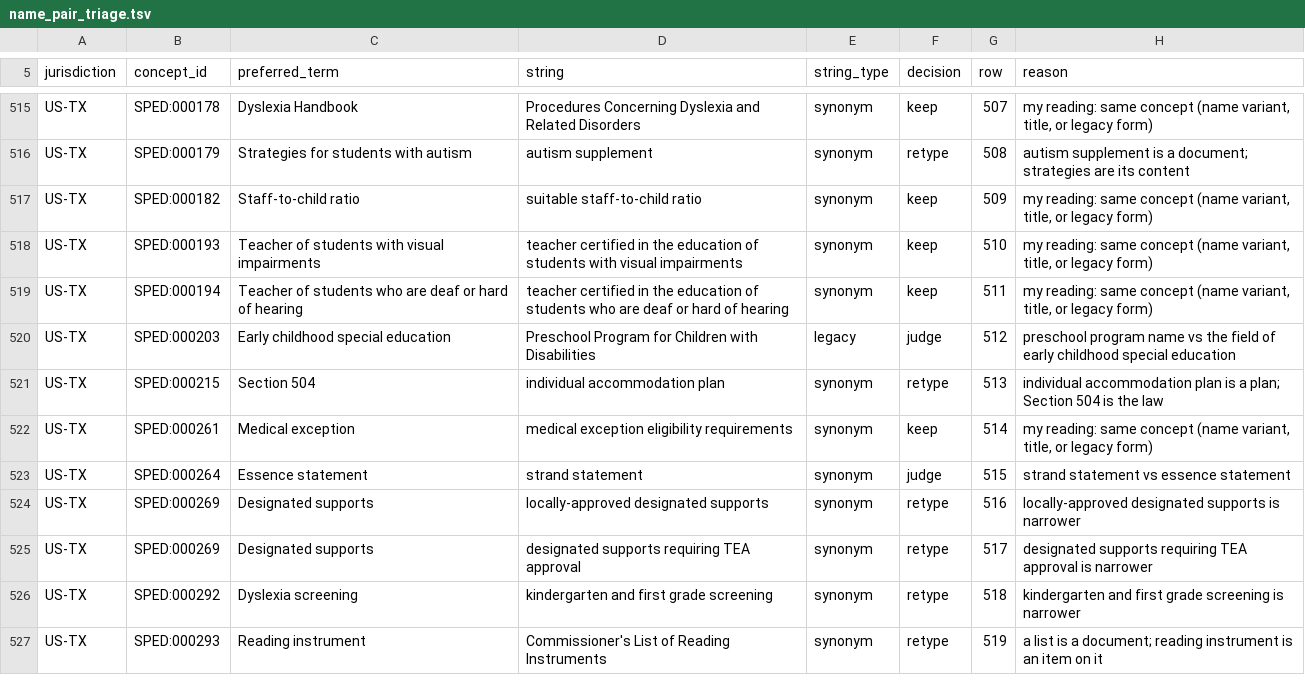
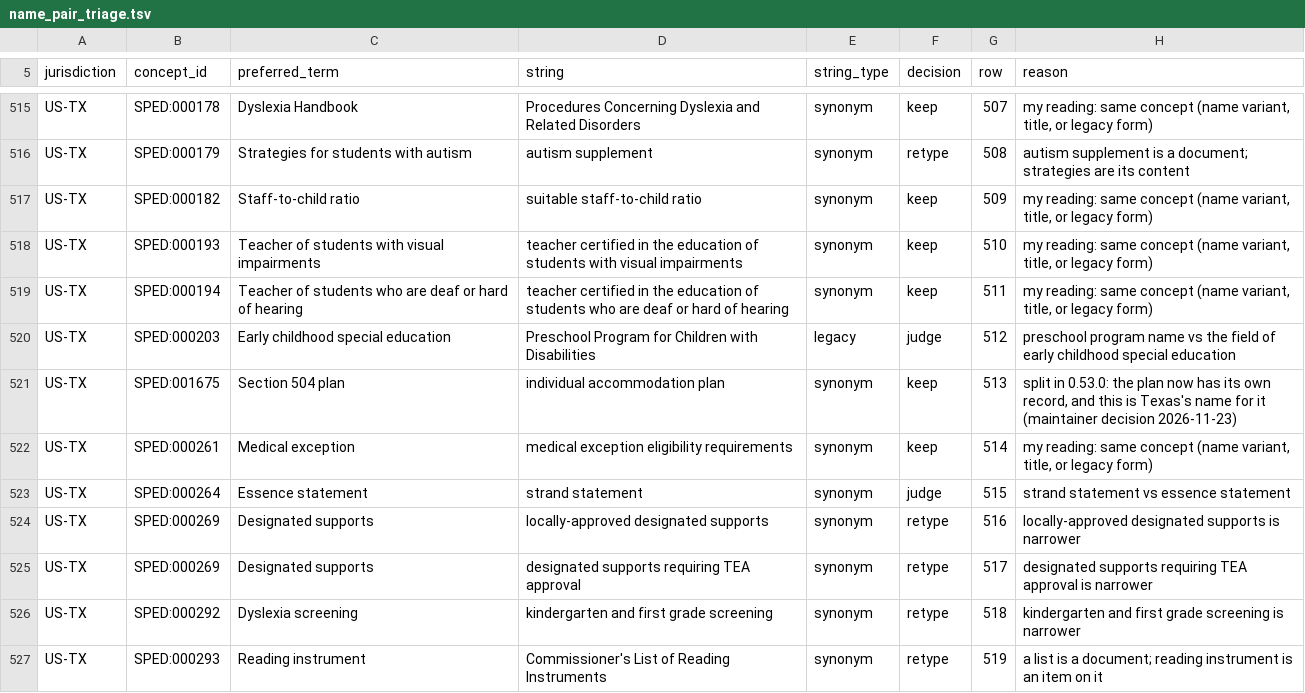
Before and after one commit to siskinskai/spedlex, a TSV file: sources/name_pair_triage.tsv, drawn as a sheet; only a part is shown, gaps mark what is left out.

```diff
--- a/sources/name_pair_triage.tsv
+++ b/sources/name_pair_triage.tsv
@@ -520,3 +520,3 @@ US-TX	SPED:000194	Teacher of students who are deaf or hard of hearing	teacher ce
 US-TX	SPED:000203	Early childhood special education	Preschool Program for Children with Disabilities	legacy	judge	512	preschool program name vs the field of early childhood special education
-US-TX	SPED:000215	Section 504	individual accommodation plan	synonym	retype	513	individual accommodation plan is a plan; Section 504 is the law
+US-TX	SPED:001675	Section 504 plan	individual accommodation plan	synonym	keep	513	split in 0.53.0: the plan now has its own record, and this is Texas's name for it (maintainer decision 2026-11-23)
 US-TX	SPED:000261	Medical exception	medical exception eligibility requirements	synonym	keep	514	my reading: same concept (name variant, title, or legacy form)
```
Also changed, not shown: data/concept_ids.tsv, data/spedlex.csv, 21 other files.
